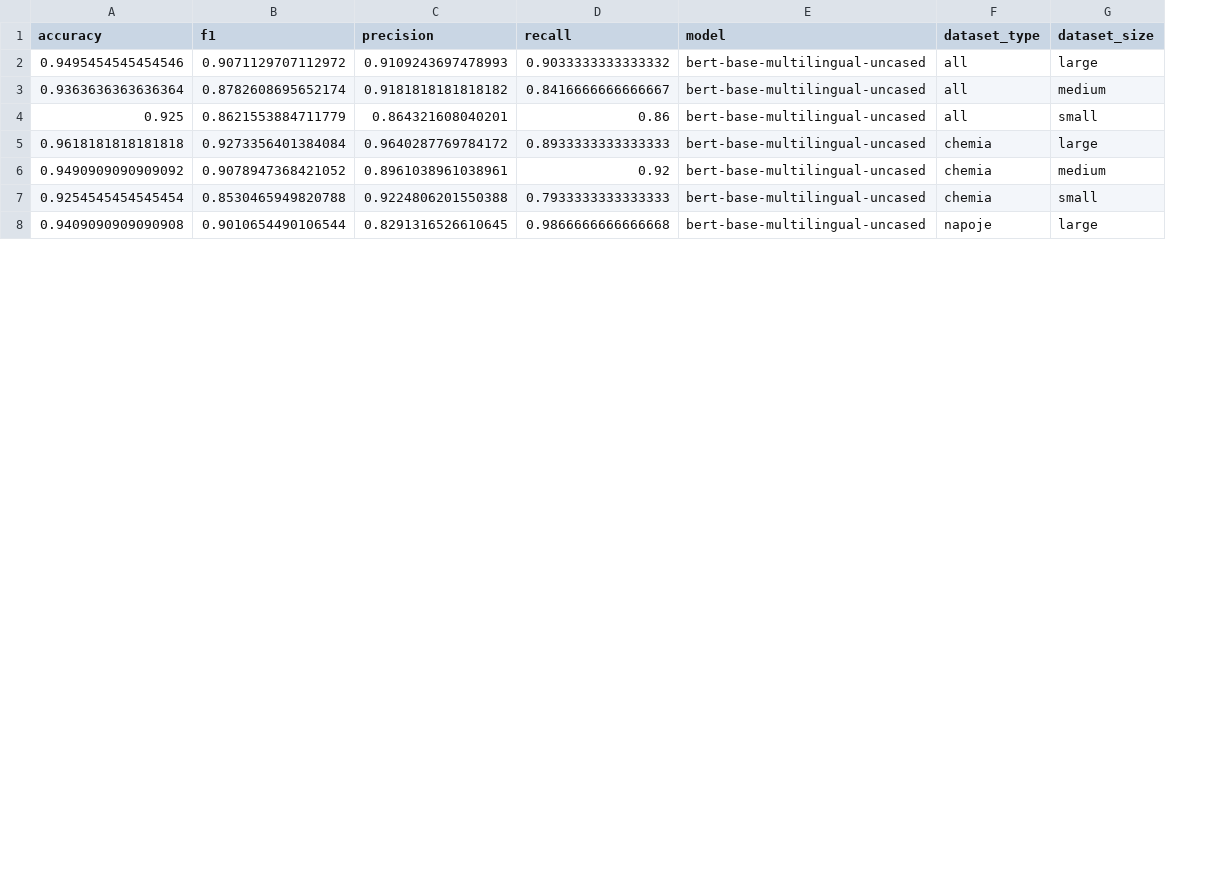
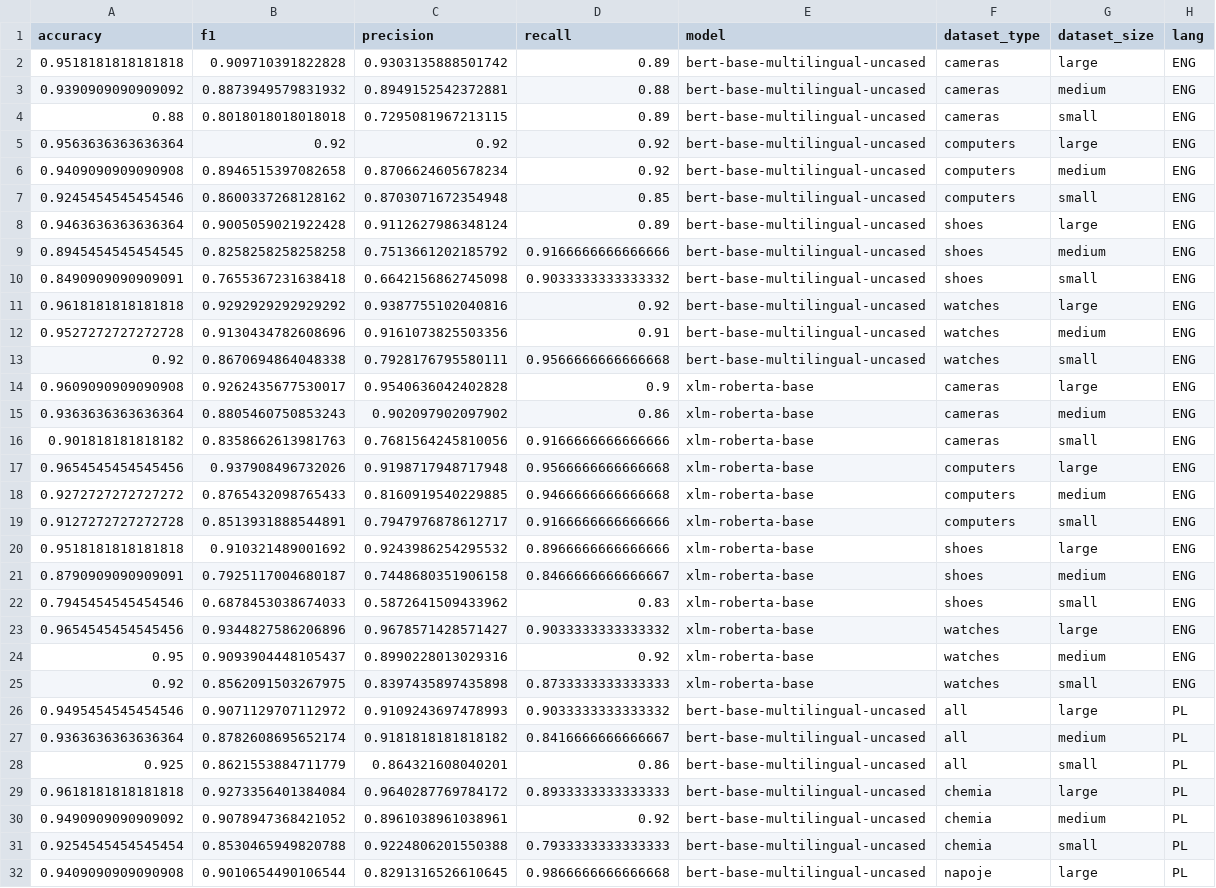
Before and after one commit to mozdzonekm/mlt4pm, a CSV file: results/metrics.csv, drawn as a sheet; only a part is shown; the diff names each change by its address in the sheet, - before the commit and + after, or states it on an @@ line.

Commit message:
Add results on English WDC datasets

```diff
--- a/results/metrics.csv
+++ b/results/metrics.csv
+column H (lang), rows 26-32: all PL
+row 2: 0.9518181818181818 | 0.909710391822828 | 0.9303135888501742 | 0.89 | bert-base-multilingual-uncased | cameras | large | ENG
+row 3: 0.9390909090909092 | 0.8873949579831932 | 0.8949152542372881 | 0.88 | bert-base-multilingual-uncased | cameras | medium | ENG
+row 4: 0.88 | 0.8018018018018018 | 0.7295081967213115 | 0.89 | bert-base-multilingual-uncased | cameras | small | ENG
+row 5: 0.9563636363636364 | 0.92 | 0.92 | 0.92 | bert-base-multilingual-uncased | computers | large | ENG
+row 6: 0.9409090909090908 | 0.8946515397082658 | 0.8706624605678234 | 0.92 | bert-base-multilingual-uncased | computers | medium | ENG
+row 7: 0.9245454545454546 | 0.8600337268128162 | 0.8703071672354948 | 0.85 | bert-base-multilingual-uncased | computers | small | ENG
+row 8: 0.9463636363636364 | 0.9005059021922428 | 0.9112627986348124 | 0.89 | bert-base-multilingual-uncased | shoes | large | ENG
+row 9: 0.8945454545454545 | 0.8258258258258258 | 0.7513661202185792 | 0.9166666666666666 | bert-base-multilingual-uncased | shoes | medium | ENG
+row 10: 0.8490909090909091 | 0.7655367231638418 | 0.6642156862745098 | 0.9033333333333332 | bert-base-multilingual-uncased | shoes | small | ENG
+row 11: 0.9618181818181818 | 0.9292929292929292 | 0.9387755102040816 | 0.92 | bert-base-multilingual-uncased | watches | large | ENG
+row 12: 0.9527272727272728 | 0.9130434782608696 | 0.9161073825503356 | 0.91 | bert-base-multilingual-uncased | watches | medium | ENG
+row 13: 0.92 | 0.8670694864048338 | 0.7928176795580111 | 0.9566666666666668 | bert-base-multilingual-uncased | watches | small | ENG
+row 14: 0.9609090909090908 | 0.9262435677530017 | 0.9540636042402828 | 0.9 | xlm-roberta-base | cameras | large | ENG
+row 15: 0.9363636363636364 | 0.8805460750853243 | 0.902097902097902 | 0.86 | xlm-roberta-base | cameras | medium | ENG
+row 16: 0.901818181818182 | 0.8358662613981763 | 0.7681564245810056 | 0.9166666666666666 | xlm-roberta-base | cameras | small | ENG
+row 17: 0.9654545454545456 | 0.937908496732026 | 0.9198717948717948 | 0.9566666666666668 | xlm-roberta-base | computers | large | ENG
+row 18: 0.9272727272727272 | 0.8765432098765433 | 0.8160919540229885 | 0.9466666666666668 | xlm-roberta-base | computers | medium | ENG
+row 19: 0.9127272727272728 | 0.8513931888544891 | 0.7947976878612717 | 0.9166666666666666 | xlm-roberta-base | computers | small | ENG
+row 20: 0.9518181818181818 | 0.910321489001692 | 0.9243986254295532 | 0.8966666666666666 | xlm-roberta-base | shoes | large | ENG
+row 21: 0.8790909090909091 | 0.7925117004680187 | 0.7448680351906158 | 0.8466666666666667 | xlm-roberta-base | shoes | medium | ENG
+row 22: 0.7945454545454546 | 0.6878453038674033 | 0.5872641509433962 | 0.83 | xlm-roberta-base | shoes | small | ENG
+row 23: 0.9654545454545456 | 0.9344827586206896 | 0.9678571428571427 | 0.9033333333333332 | xlm-roberta-base | watches | large | ENG
+row 24: 0.95 | 0.9093904448105437 | 0.8990228013029316 | 0.92 | xlm-roberta-base | watches | medium | ENG
+row 25: 0.92 | 0.8562091503267975 | 0.8397435897435898 | 0.8733333333333333 | xlm-roberta-base | watches | small | ENG
```
Also changed, not shown: 9 other files.
